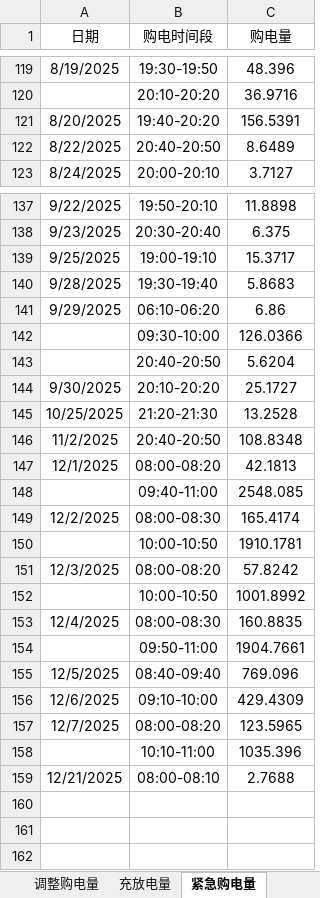
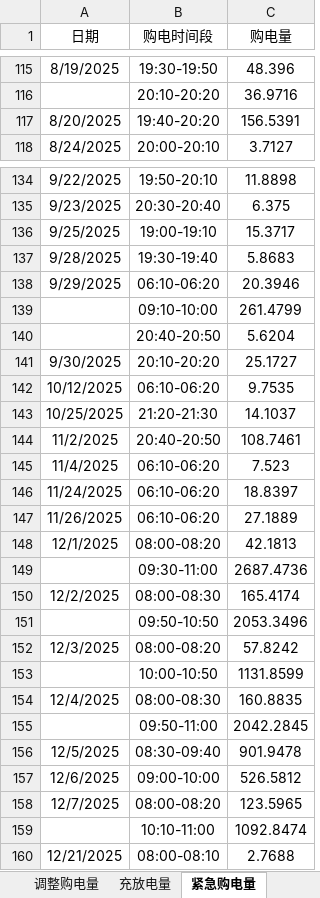
Before and after one commit to zz06china/2026mathmodel, an Excel workbook: C题/C题_Q3_最终模型/result3.xlsx, sheet 紧急购电量, drawn as a sheet; only a part is shown, gaps mark what is left out; values as stored, in another font and other column widths than the file's, no borders; removed rows and columns are numbered as before the commit, all else as after; the diff covers the shown part only; the diff names each change by its address in the sheet, - before the commit and + after, or states it on an @@ line.

```diff
--- a/C题/C题_Q3_最终模型/result3.xlsx (sheet 紧急购电量)
+++ b/C题/C题_Q3_最终模型/result3.xlsx (sheet 紧急购电量)
-row 122: 8/22/2025 | 20:40-20:50 | 8.6489
-C138 (购电量): 6.86
+C138 (购电量): 20.3946
-row 142:  | 09:30-10:00 | 126.0366
+row 139:  | 09:10-10:00 | 261.4799
+row 142: 10/12/2025 | 06:10-06:20 | 9.7535
-C143 (购电量): 13.2528
+C143 (购电量): 14.1037
-C144 (购电量): 108.8348
+C144 (购电量): 108.7461
+row 145: 11/4/2025 | 06:10-06:20 | 7.523
+row 146: 11/24/2025 | 06:10-06:20 | 18.8397
+row 147: 11/26/2025 | 06:10-06:20 | 27.1889
-row 148:  | 09:40-11:00 | 2548.085
+row 149:  | 09:30-11:00 | 2687.4736
-row 150:  | 10:00-10:50 | 1910.1781
+row 151:  | 09:50-10:50 | 2053.3496
-C153 (购电量): 1001.8992
+C153 (购电量): 1131.8599
-C155 (购电量): 1904.7661
+C155 (购电量): 2042.2845
-B156 (购电时间段): 08:40-09:40
+B156 (购电时间段): 08:30-09:40
-C156 (购电量): 769.096
+C156 (购电量): 901.9478
-B157 (购电时间段): 09:10-10:00
+B157 (购电时间段): 09:00-10:00
-C157 (购电量): 429.4309
+C157 (购电量): 526.5812
-C159 (购电量): 1035.396
+C159 (购电量): 1092.8474
```
Also changed, not shown: 21 added rows, 23 removed rows and 47 edited cells elsewhere in this sheet, sheet 调整购电量, sheet 计划购电量, sheet 充放电量, 2 other files.
